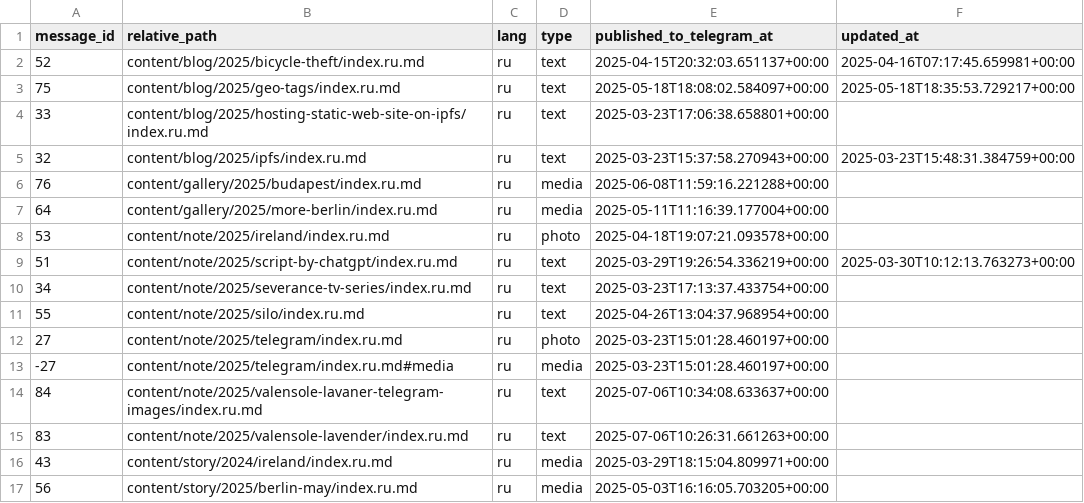
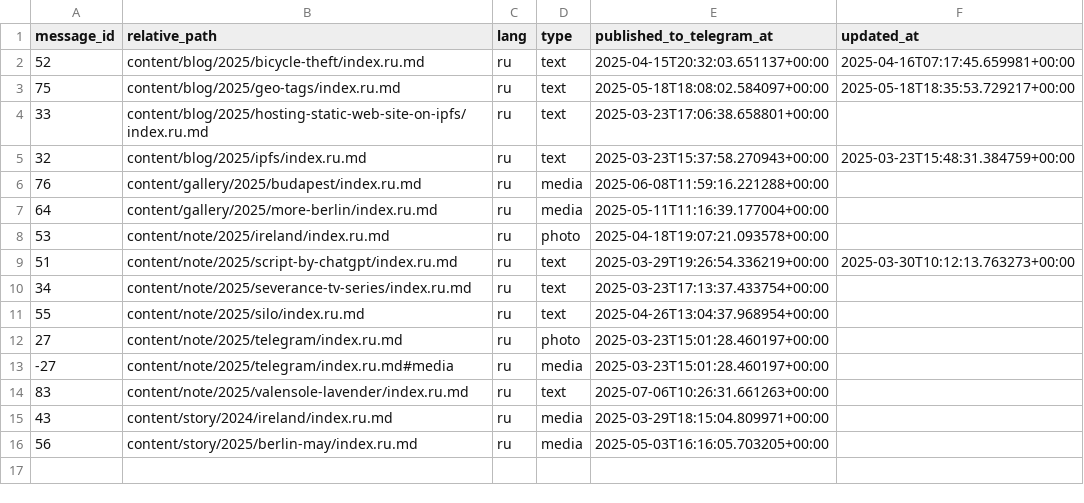
Before and after one commit to romka/romka, a CSV file: telegram-data/telegram_mappings.csv, drawn as a sheet; the diff names each change by its address in the sheet, - before the commit and + after, or states it on an @@ line.

Commit message:
Workaround to push photos to telegram API

```diff
--- a/telegram-data/telegram_mappings.csv
+++ b/telegram-data/telegram_mappings.csv
-row 14: 84 | content/note/2025/valensole-lavaner-telegram-images/index.ru.md | ru | text | 2025-07-06T10:34:08.633637+00:00
```
Also changed, not shown: 1 other file.
